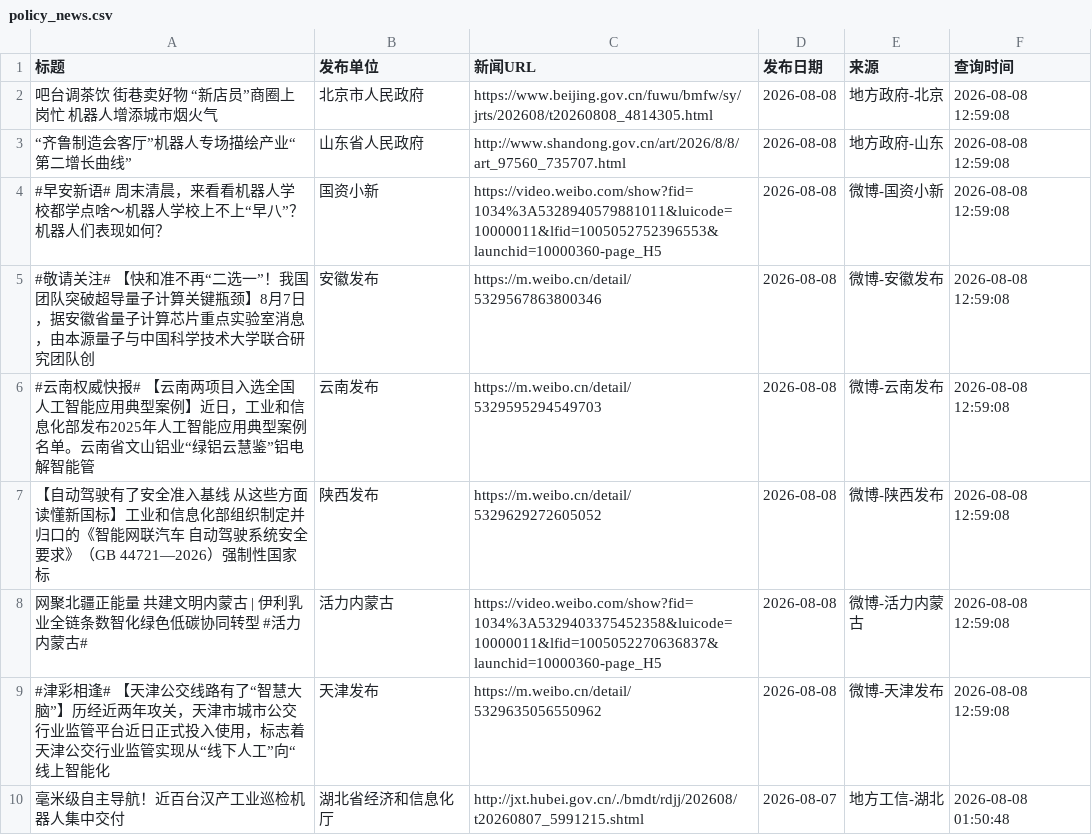
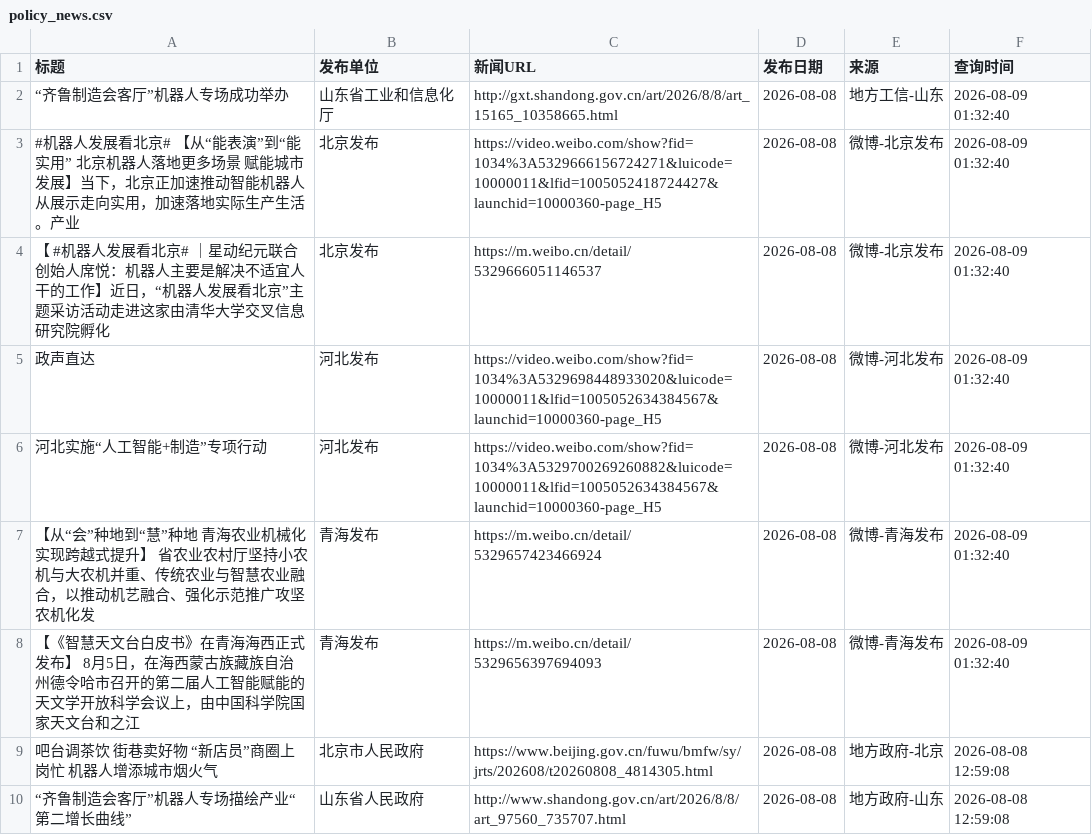
Before and after one commit to guluor-w/Automated-news-scraping, a CSV file: docs/data/policy_news.csv, drawn as a sheet; only a part is shown; the shorter side is filled out with more unchanged rows.

```diff
--- a/docs/data/policy_news.csv
+++ b/docs/data/policy_news.csv
@@ -1,2 +1,9 @@
 标题,发布单位,新闻URL,发布日期,来源,查询时间
+“齐鲁制造会客厅”机器人专场成功举办,山东省工业和信息化厅,http://gxt.shandong.gov.cn/art/2026/8/8/art_15165_10358665.html,2026-08-08,地方工信-山东,2026-08-09 01:32:40
+#机器人发展看北京# 【从“能表演”到“能实用” 北京机器人落地更多场景 赋能城市发展】当下，北京正加速推动智能机器人从展示走向实用，加速落地实际生产生活。产业,北京发布,https://video.weibo.com/show?fid=1034%3A5329666156724271&luicode=10000011&lfid=1005052418724427&launchid=10000360-page_H5,2026-08-08,微博-北京发布,2026-08-09 01:32:40
+【 #机器人发展看北京# ｜星动纪元联合创始人席悦：机器人主要是解决不适宜人干的工作】近日，“机器人发展看北京”主题采访活动走进这家由清华大学交叉信息研究院孵化,北京发布,https://m.weibo.cn/detail/5329666051146537,2026-08-08,微博-北京发布,2026-08-09 01:32:40
+政声直达,河北发布,https://video.weibo.com/show?fid=1034%3A5329698448933020&luicode=10000011&lfid=1005052634384567&launchid=10000360-page_H5,2026-08-08,微博-河北发布,2026-08-09 01:32:40
+河北实施“人工智能+制造”专项行动,河北发布,https://video.weibo.com/show?fid=1034%3A5329700269260882&luicode=10000011&lfid=1005052634384567&launchid=10000360-page_H5,2026-08-08,微博-河北发布,2026-08-09 01:32:40
+【从“会”种地到“慧”种地 青海农业机械化实现跨越式提升】 省农业农村厅坚持小农机与大农机并重、传统农业与智慧农业融合，以推动机艺融合、强化示范推广攻坚农机化发,青海发布,https://m.weibo.cn/detail/5329657423466924,2026-08-08,微博-青海发布,2026-08-09 01:32:40
+【《智慧天文台白皮书》在青海海西正式发布】 8月5日，在海西蒙古族藏族自治州德令哈市召开的第二届人工智能赋能的天文学开放科学会议上，由中国科学院国家天文台和之江,青海发布,https://m.weibo.cn/detail/5329656397694093,2026-08-08,微博-青海发布,2026-08-09 01:32:40
 吧台调茶饮 街巷卖好物 “新店员”商圈上岗忙 机器人增添城市烟火气,北京市人民政府,https://www.beijing.gov.cn/fuwu/bmfw/sy/jrts/202608/t20260808_4814305.html,2026-08-08,地方政府-北京,2026-08-08 12:59:08
```
Also changed, not shown: 3 other files.
